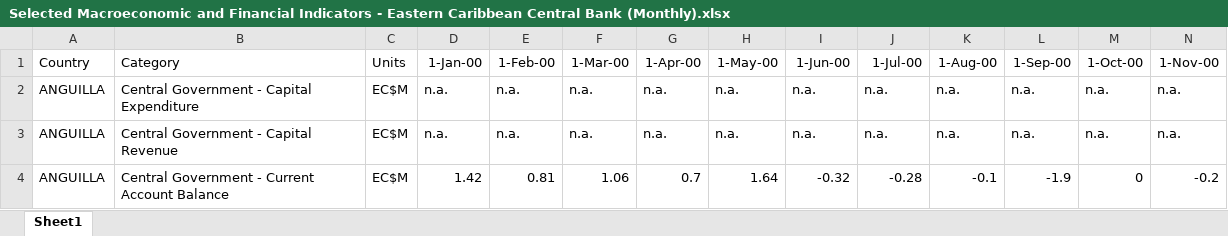
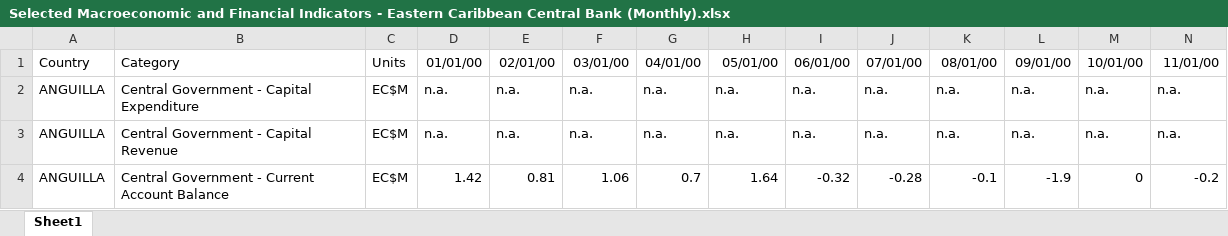
Before and after one commit to yohance-nicholas/data, an Excel workbook: 0. Raw Data/ECCB/Selected Macroeconomic and Financial Indicators - Eastern Caribbean Central Bank (Monthly).xlsx, sheet Sheet1, drawn as a sheet; only a part is shown; values as stored, in another font and other column widths than the file's, no borders; removed rows and columns are numbered as before the commit, all else as after; rows hold the shown columns only; the diff names each change by its address in the sheet, - before the commit and + after, or states it on an @@ line.

Commit message:
Update Selected Macroeconomic and Financial Indicators - Eastern Caribbean Central Bank (Monthly).xlsx

```diff
--- a/0. Raw Data/ECCB/Selected Macroeconomic and Financial Indicators - Eastern Caribbean Central Bank (Monthly).xlsx (sheet Sheet1)
+++ b/0. Raw Data/ECCB/Selected Macroeconomic and Financial Indicators - Eastern Caribbean Central Bank (Monthly).xlsx (sheet Sheet1)
-row 1: Country | Category | Units | 1-Jan-00 | 1-Feb-00 | 1-Mar-00 | 1-Apr-00 | 1-May-00 | 1-Jun-00 | 1-Jul-00 | 1-Aug-00 | 1-Sep-00 | 1-Oct-00 | 1-Nov-00
+row 1: Country | Category | Units | 01/01/00 | 02/01/00 | 03/01/00 | 04/01/00 | 05/01/00 | 06/01/00 | 07/01/00 | 08/01/00 | 09/01/00 | 10/01/00 | 11/01/00
```
